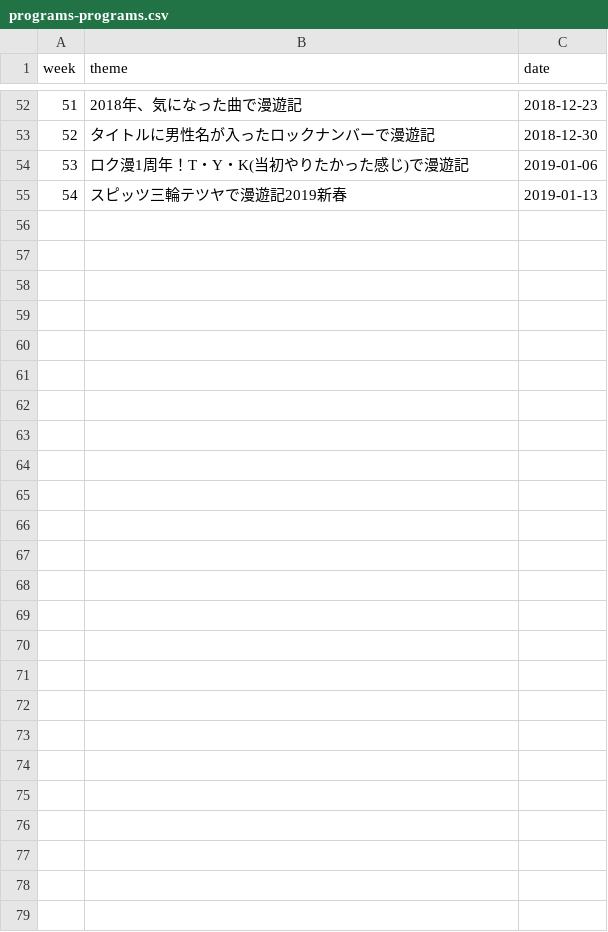
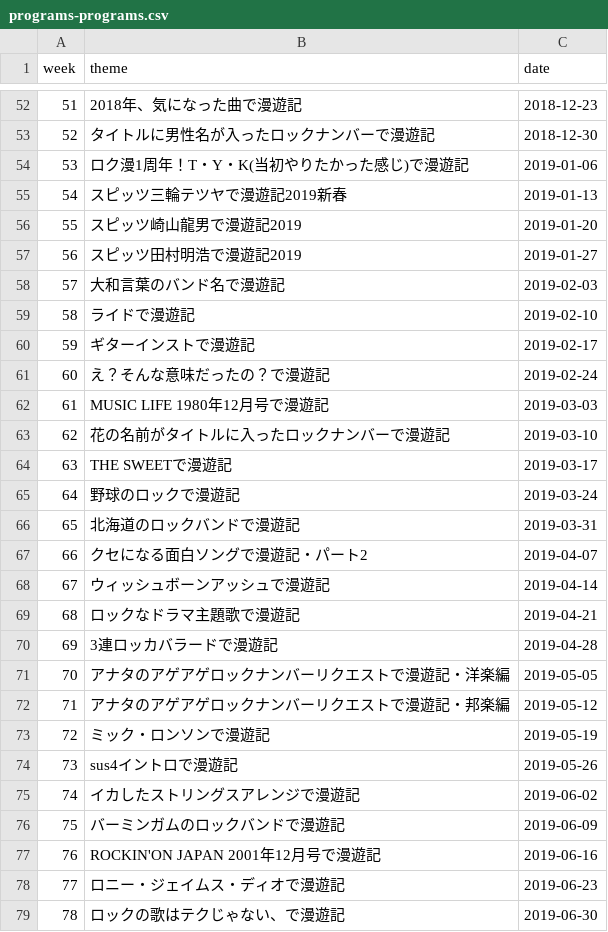
Before and after one commit to cieloazul310/rockman-survey, a CSV file: src/data/programs-programs.csv, drawn as a sheet; only a part is shown, gaps mark what is left out; the diff names each change by its address in the sheet, - before the commit and + after, or states it on an @@ line.

```diff
--- a/src/data/programs-programs.csv
+++ b/src/data/programs-programs.csv
+row 56: 55 | スピッツ崎山龍男で漫遊記2019 | 2019-01-20
+row 57: 56 | スピッツ田村明浩で漫遊記2019 | 2019-01-27
+row 58: 57 | 大和言葉のバンド名で漫遊記 | 2019-02-03
+row 59: 58 | ライドで漫遊記 | 2019-02-10
+row 60: 59 | ギターインストで漫遊記 | 2019-02-17
+row 61: 60 | え？そんな意味だったの？で漫遊記 | 2019-02-24
+row 62: 61 | MUSIC LIFE 1980年12月号で漫遊記 | 2019-03-03
+row 63: 62 | 花の名前がタイトルに入ったロックナンバーで漫遊記 | 2019-03-10
+row 64: 63 | THE SWEETで漫遊記 | 2019-03-17
+row 65: 64 | 野球のロックで漫遊記 | 2019-03-24
+row 66: 65 | 北海道のロックバンドで漫遊記 | 2019-03-31
+row 67: 66 | クセになる面白ソングで漫遊記・パート2 | 2019-04-07
+row 68: 67 | ウィッシュボーンアッシュで漫遊記 | 2019-04-14
+row 69: 68 | ロックなドラマ主題歌で漫遊記 | 2019-04-21
+row 70: 69 | 3連ロッカバラードで漫遊記 | 2019-04-28
+row 71: 70 | アナタのアゲアゲロックナンバーリクエストで漫遊記・洋楽編 | 2019-05-05
+row 72: 71 | アナタのアゲアゲロックナンバーリクエストで漫遊記・邦楽編 | 2019-05-12
+row 73: 72 | ミック・ロンソンで漫遊記 | 2019-05-19
+row 74: 73 | sus4イントロで漫遊記 | 2019-05-26
+row 75: 74 | イカしたストリングスアレンジで漫遊記 | 2019-06-02
+row 76: 75 | バーミンガムのロックバンドで漫遊記 | 2019-06-09
+row 77: 76 | ROCKIN'ON JAPAN 2001年12月号で漫遊記 | 2019-06-16
+row 78: 77 | ロニー・ジェイムス・ディオで漫遊記 | 2019-06-23
+row 79: 78 | ロックの歌はテクじゃない、で漫遊記 | 2019-06-30
```
Also changed, not shown: 13 other files.
